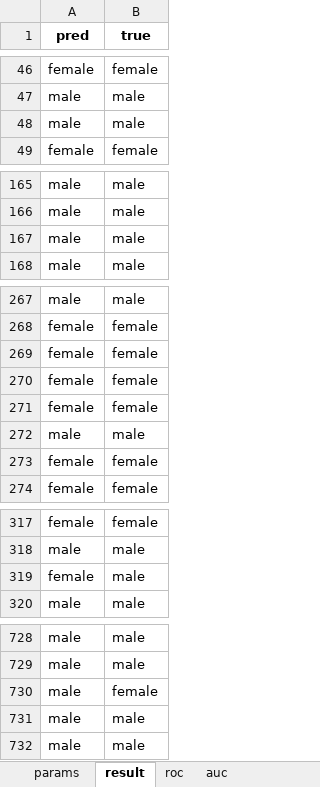
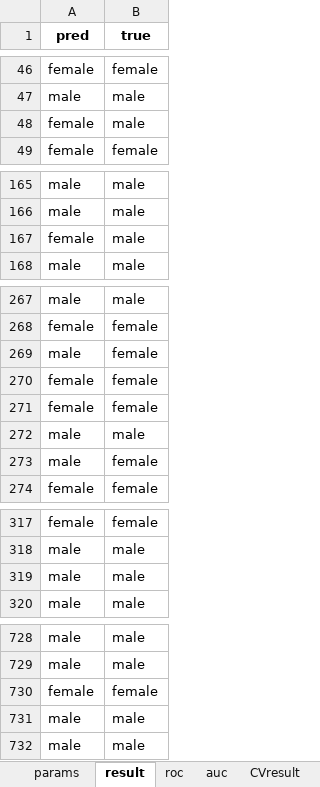
Before and after one commit to tjwhalenUVA/CS-584-Final, an Excel workbook: results/rf_results.xlsx, sheet result, drawn as a sheet; only a part is shown, gaps mark what is left out; values as stored, in another font and other column widths than the file's, no borders; the diff covers the shown part only; the diff names each change by its address in the sheet, - before the commit and + after, or states it on an @@ line.

Commit message:
results updated

```diff
--- a/results/rf_results.xlsx (sheet result)
+++ b/results/rf_results.xlsx (sheet result)
+sheet tab: CVresult
-A48 (pred): male
+A48 (pred): female
-A167 (pred): male
+A167 (pred): female
-A269 (pred): female
+A269 (pred): male
-A273 (pred): female
+A273 (pred): male
-A319 (pred): female
+A319 (pred): male
-A730 (pred): male
+A730 (pred): female
```
Also changed, not shown: 3 edited cells elsewhere in this sheet, sheet roc, sheet params, sheet auc, results/dt_results.xlsx, results/knn_pca_results.xlsx, 5 other files.
